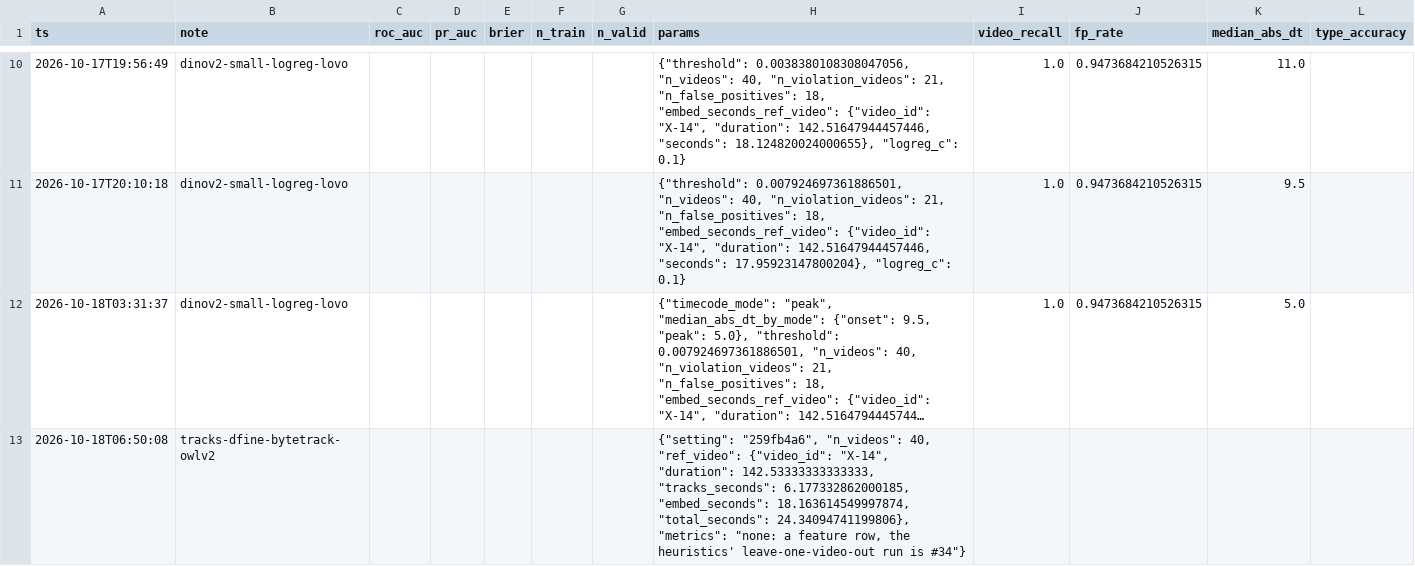
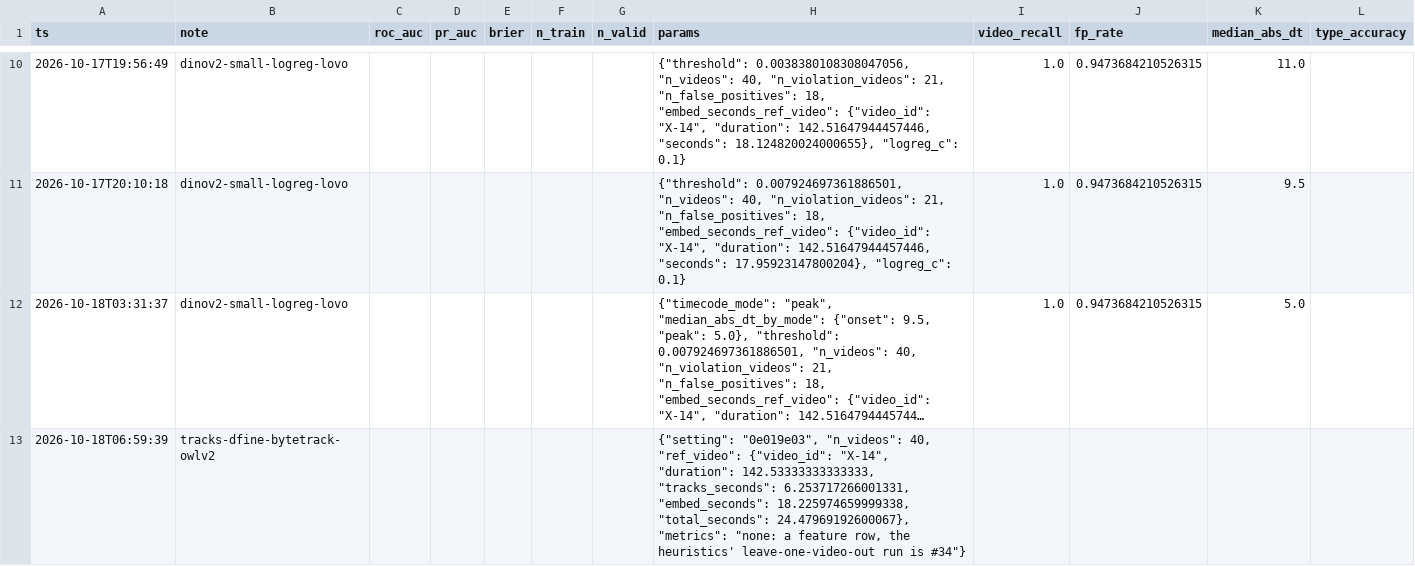
Before and after one commit to M1kado0/forte-datathon, a CSV file: experiments.csv, drawn as a sheet; only a part is shown, gaps mark what is left out; long unchanged cells end in …; the diff names each change by its address in the sheet, - before the commit and + after, or states it on an @@ line.

```diff
--- a/experiments.csv
+++ b/experiments.csv
-A13 (ts): 2026-10-18T06:50:08
+A13 (ts): 2026-10-18T06:59:39
-H13 (params): {"setting": "259fb4a6", "n_videos": 40, "ref_video": {"video_id": "X-14", "duration": 142.53333333333333, "tracks_seconds": 6.177332862000185, "embed_seconds": 18.163614549997874, "total_seconds": 24.34094741199806}, "metrics": "none:…
+H13 (params): {"setting": "0e019e03", "n_videos": 40, "ref_video": {"video_id": "X-14", "duration": 142.53333333333333, "tracks_seconds": 6.253717266001331, "embed_seconds": 18.225974659999338, "total_seconds": 24.47969192600067}, "metrics": "none:…
```
Also changed, not shown: 2 other files.
